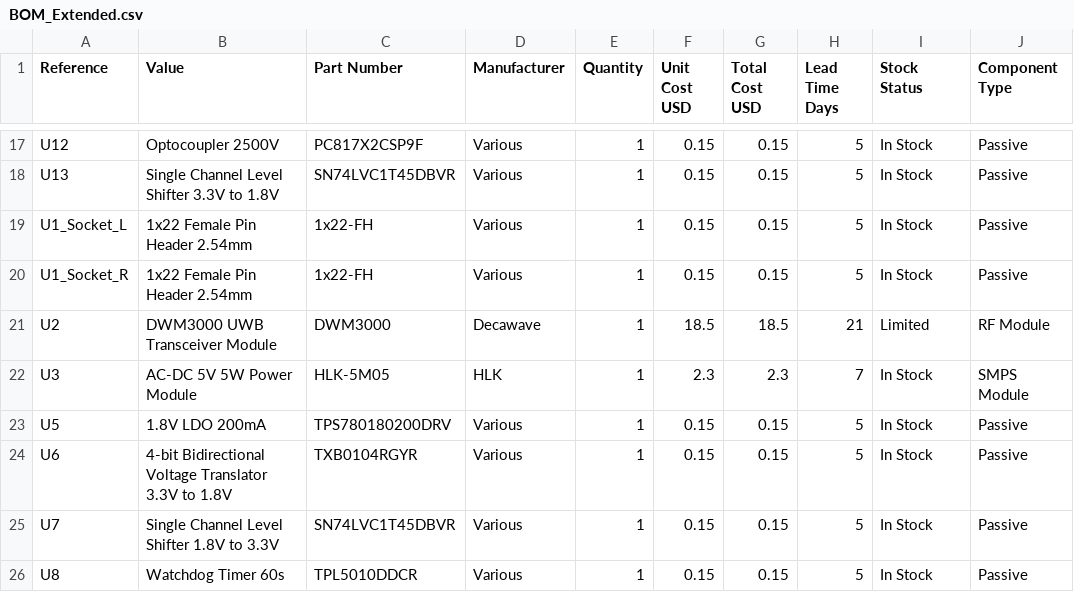
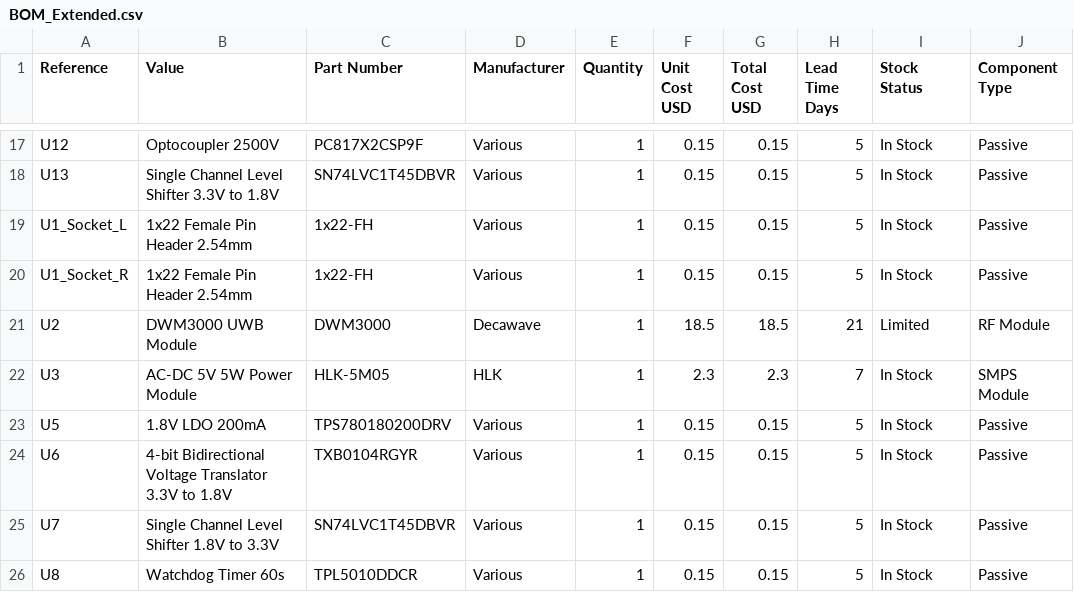
Before and after one commit to Takingo/Mypcb35, a CSV file: outputs/pcba_manufacturing/BOM_Extended.csv, drawn as a sheet; only a part is shown, gaps mark what is left out; the diff names each change by its address in the sheet, - before the commit and + after, or states it on an @@ line.

```diff
--- a/outputs/pcba_manufacturing/BOM_Extended.csv
+++ b/outputs/pcba_manufacturing/BOM_Extended.csv
-B21 (Value): DWM3000 UWB Transceiver Module
+B21 (Value): DWM3000 UWB Module
```
Also changed, not shown: 10 other files.
